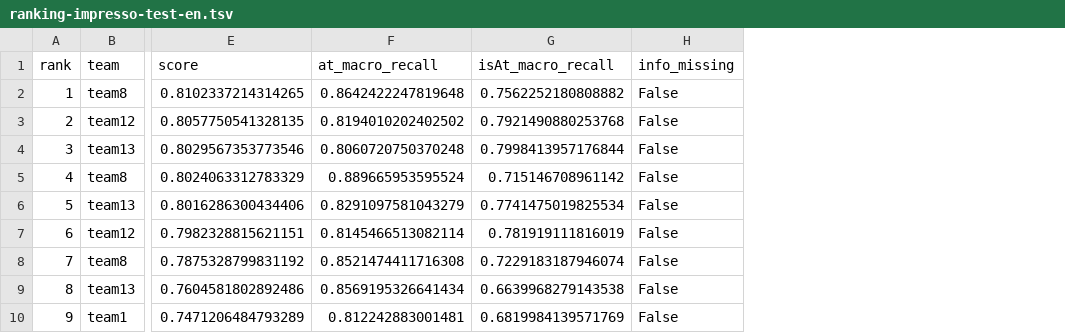
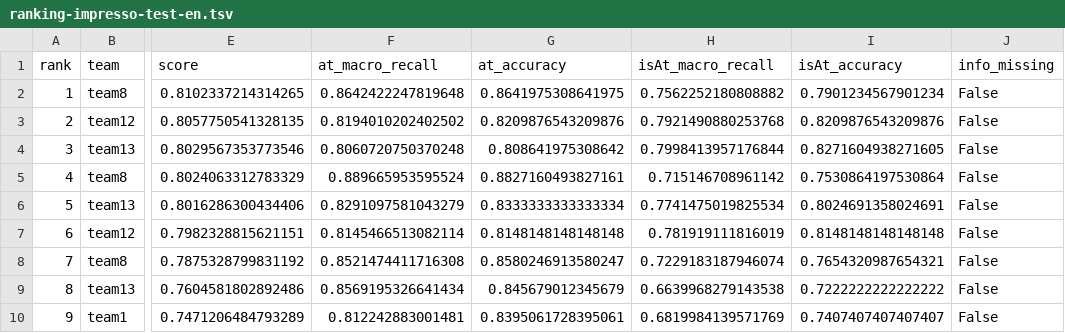
Before and after one commit to hipe-eval/hipe-2026-eval, a TSV file: results-binary.d/system-rankings/ranking-impresso-test-en.tsv, drawn as a sheet; only a part is shown, gaps mark what is left out; the diff names each change by its address in the sheet, - before the commit and + after, or states it on an @@ line.

Commit message:
Add accuracy columns to evaluation results
Include per-run accuracy diagnostics in the binary results tables and docs. Added 'at accuracy' and 'isAt accuracy' columns and an explanatory note that accuracy values are contextual diagnostics while ranking remains based on macro-recall profile score. Updated generator scripts (lib/build_rankings.py, lib/build_results_md.py) and regenerated ranking TSVs under results-binary.d and results.d; updated HIPE_2026_evaluation_results-binary.md and related README.md accordingly.

```diff
--- a/results-binary.d/system-rankings/ranking-impresso-test-en.tsv
+++ b/results-binary.d/system-rankings/ranking-impresso-test-en.tsv
+column G (at_accuracy), rows 2-10: 0.8641975308641975 | 0.8209876543209876 | 0.808641975308642 | 0.8827160493827161 | 0.8333333333333334 | 0.8148148148148148 | 0.8580246913580247 | 0.845679012345679 | 0.8395061728395061
+column I (isAt_accuracy), rows 2-10: 0.7901234567901234 | 0.8209876543209876 | 0.8271604938271605 | 0.7530864197530864 | 0.8024691358024691 | 0.8148148148148148 | 0.7654320987654321 | 0.7222222222222222 | 0.7407407407407407
```
Also changed, not shown: results-binary.d/system-rankings/ranking-impresso-test-de.tsv, results-binary.d/system-rankings/ranking-impresso-test-fr.tsv, 10 other files.
